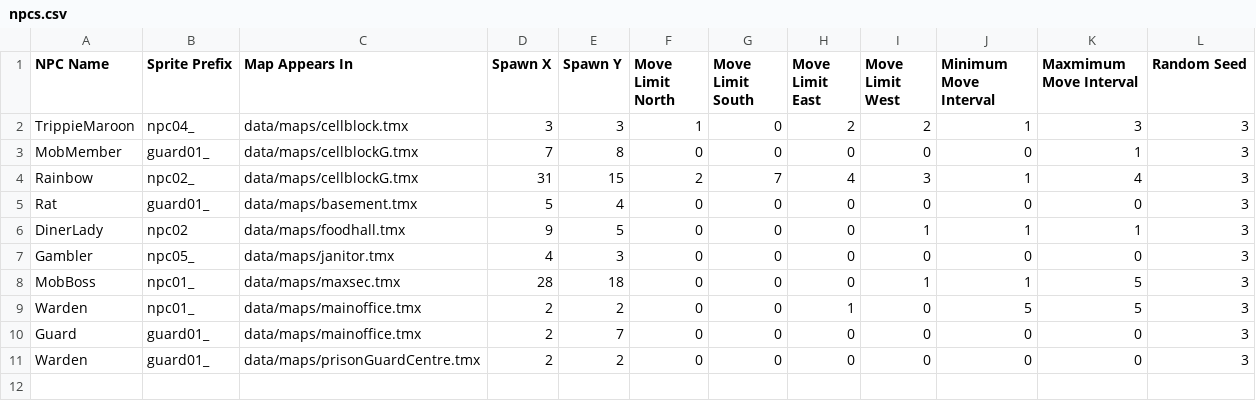
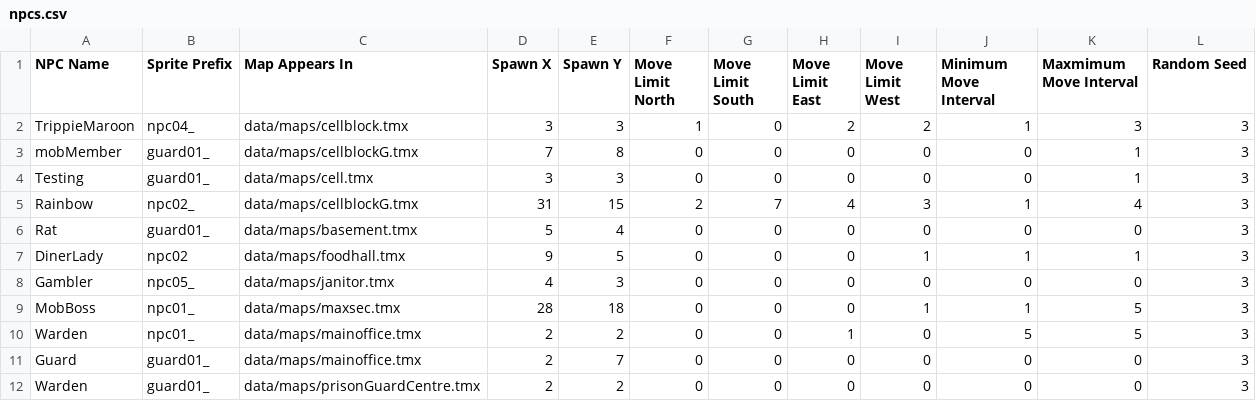
Before and after one commit to zamanmh1/g10project, a CSV file: GDX/core/assets/data/loader/npcs.csv, drawn as a sheet.

```diff
--- a/GDX/core/assets/data/loader/npcs.csv
+++ b/GDX/core/assets/data/loader/npcs.csv
@@ -2,3 +2,4 @@ NPC Name,Sprite Prefix,Map Appears In,Spawn X,Spawn Y,Move Limit North,Move Limi
 TrippieMaroon,npc04_,data/maps/cellblock.tmx,3,3,1,0,2,2,1,3,3
-MobMember,guard01_,data/maps/cellblockG.tmx,7,8,0,0,0,0,0,1,3
+mobMember,guard01_,data/maps/cellblockG.tmx,7,8,0,0,0,0,0,1,3
+Testing,guard01_,data/maps/cell.tmx,3,3,0,0,0,0,0,1,3
 Rainbow,npc02_,data/maps/cellblockG.tmx,31,15,2,7,4,3,1,4,3
```
Also changed, not shown: 15 other files.
